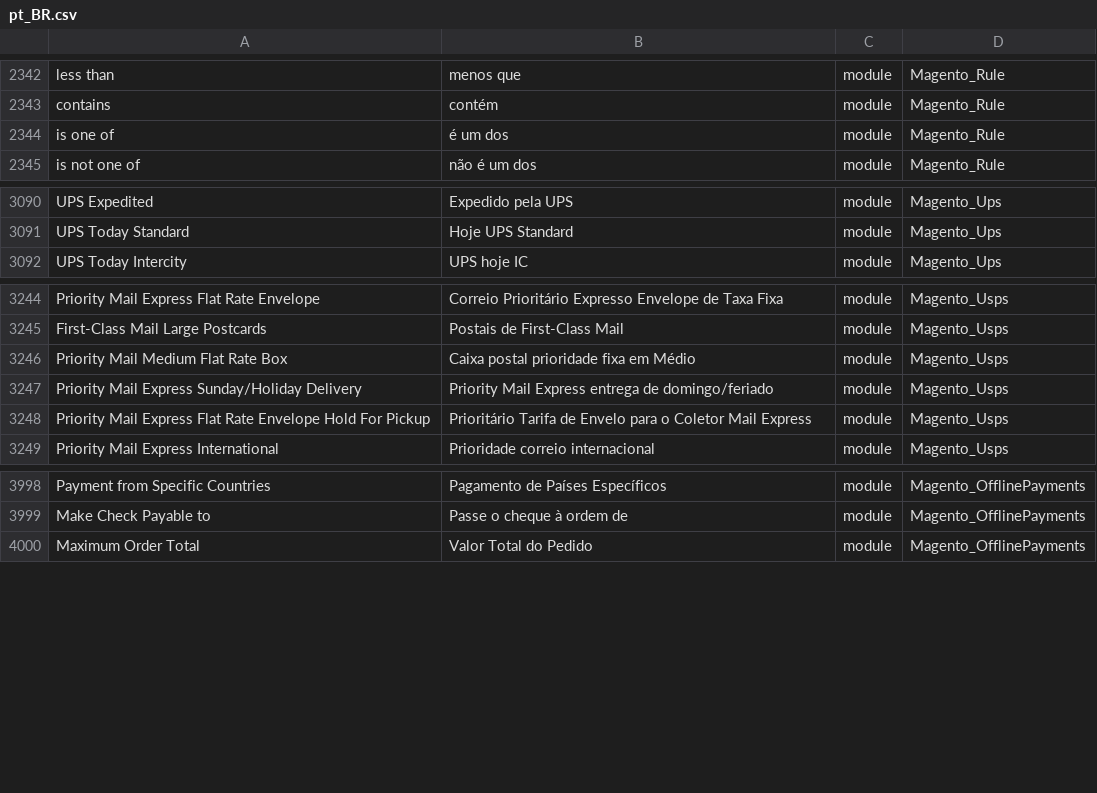
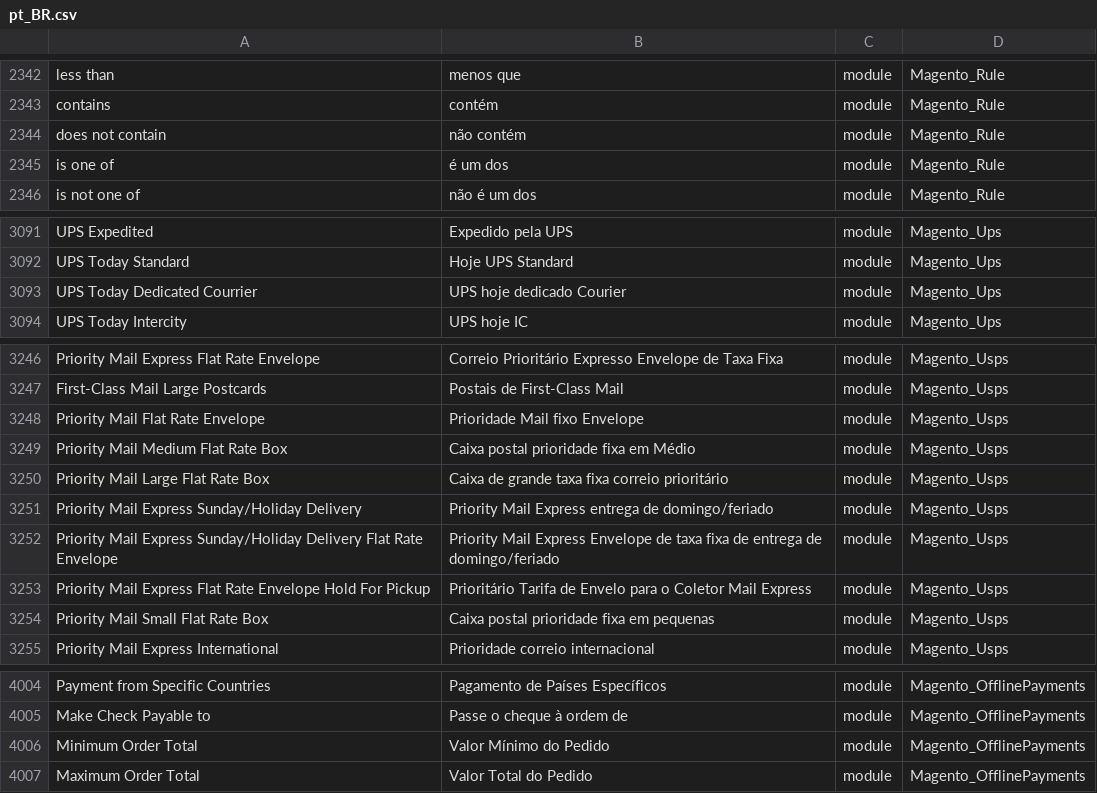
Before and after one commit to webjump/language_pt_br, a CSV file: pt_BR.csv, drawn as a sheet; only a part is shown, gaps mark what is left out; the diff names each change by its address in the sheet, - before the commit and + after, or states it on an @@ line.

```diff
--- a/pt_BR.csv
+++ b/pt_BR.csv
+row 2344: does not contain | não contém | module | Magento_Rule
+row 3093: UPS Today Dedicated Courrier | UPS hoje dedicado Courier | module | Magento_Ups
+row 3248: Priority Mail Flat Rate Envelope | Prioridade Mail fixo Envelope | module | Magento_Usps
+row 3250: Priority Mail Large Flat Rate Box | Caixa de grande taxa fixa correio prioritário | module | Magento_Usps
+row 3252: Priority Mail Express Sunday/Holiday Delivery Flat Rate Envelope | Priority Mail Express Envelope de taxa fixa de entrega de domingo/feriado | module | Magento_Usps
+row 3254: Priority Mail Small Flat Rate Box | Caixa postal prioridade fixa em pequenas | module | Magento_Usps
+row 4006: Minimum Order Total | Valor Mínimo do Pedido | module | Magento_OfflinePayments
```
Also changed, not shown: 1 other file.
